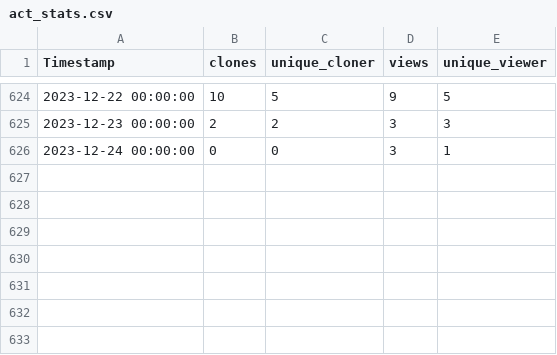
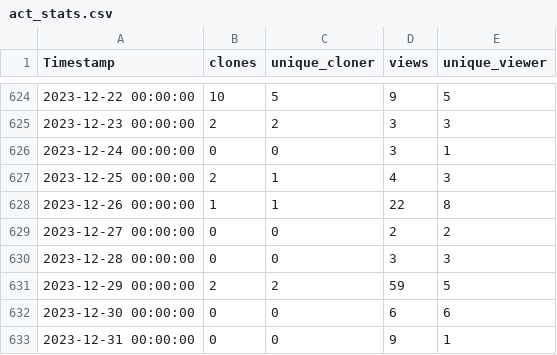
Before and after one commit to AdamTheisen/ARM-Dev, a CSV file: act_stats/act_stats.csv, drawn as a sheet; only a part is shown, gaps mark what is left out.

Commit message:
Cronjob commit

```diff
--- a/act_stats/act_stats.csv
+++ b/act_stats/act_stats.csv
@@ -626 +626,8 @@ Timestamp,clones,unique_cloner,views,unique_viewer
 2023-12-24 00:00:00,0,0,3,1
+2023-12-25 00:00:00,2,1,4,3
+2023-12-26 00:00:00,1,1,22,8
+2023-12-27 00:00:00,0,0,2,2
+2023-12-28 00:00:00,0,0,3,3
+2023-12-29 00:00:00,2,2,59,5
+2023-12-30 00:00:00,0,0,6,6
+2023-12-31 00:00:00,0,0,9,1
```
